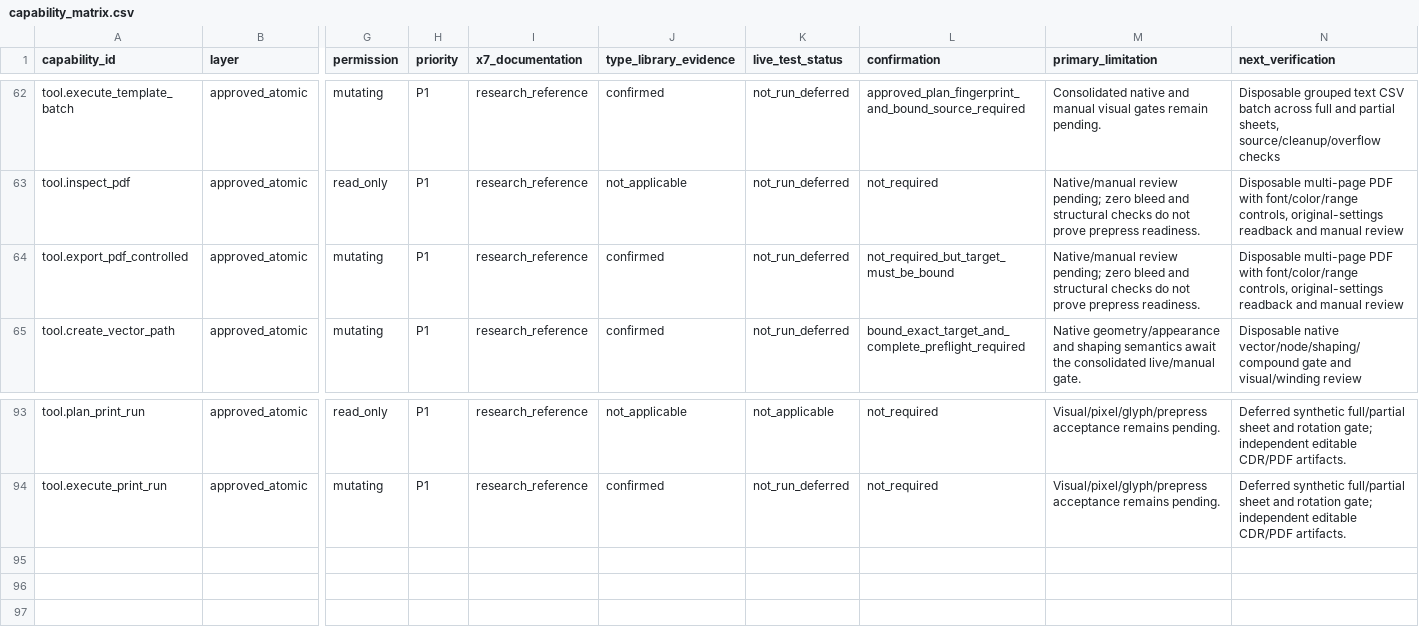
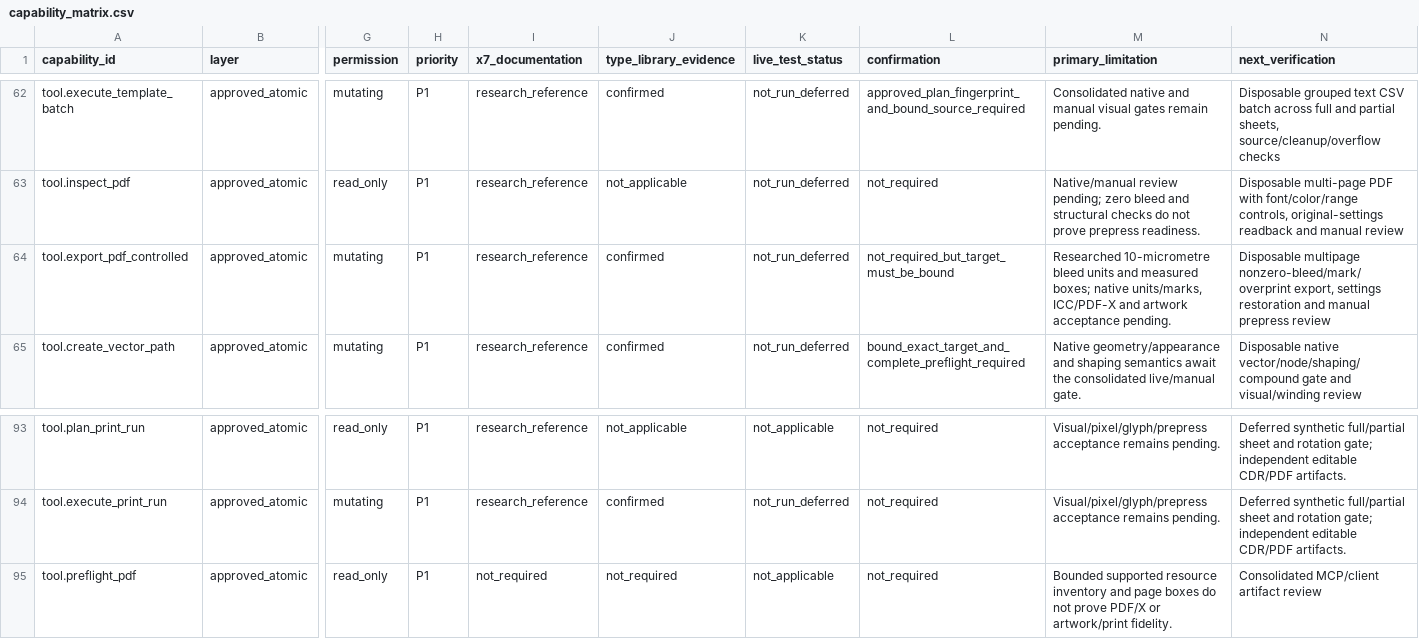
Before and after one commit to sohail-bhai/COREL-AI-, a CSV file: catalog/capability_matrix.csv, drawn as a sheet; only a part is shown, gaps mark what is left out; rows hold the shown columns only; the diff names each change by its address in the sheet, - before the commit and + after, or states it on an @@ line.

Commit message:
Add guarded PDF bleed export and bounded prepress inspection

```diff
--- a/catalog/capability_matrix.csv
+++ b/catalog/capability_matrix.csv
-M64 (primary_limitation): Native/manual review pending; zero bleed and structural checks do not prove prepress readiness.
+M64 (primary_limitation): Researched 10-micrometre bleed units and measured boxes; native units/marks, ICC/PDF-X and artwork acceptance pending.
-N64 (next_verification): Disposable multi-page PDF with font/color/range controls, original-settings readback and manual review
+N64 (next_verification): Disposable multipage nonzero-bleed/mark/overprint export, settings restoration and manual prepress review
+row 95: tool.preflight_pdf | approved_atomic | read_only | P1 | not_required | not_required | not_applicable | not_required | Bounded supported resource inventory and page boxes do not prove PDF/X or artwork/print fidelity. | Consolidated MCP/client artifact review
```
Also changed, not shown: 29 other files.
